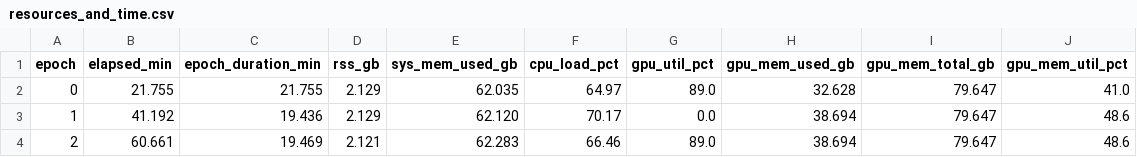
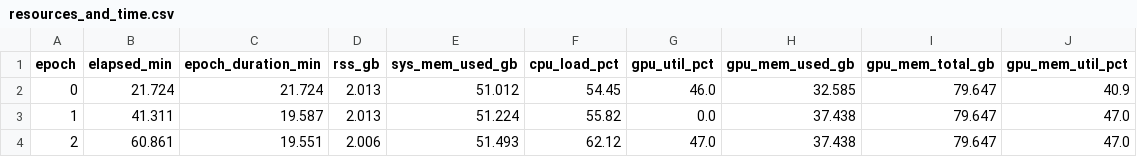
Before and after one commit to kubrabas/Graphnet-Applications, a CSV file: Training/EventPulseSeries_nonoise/initiative2/azimuth/resources_and_time.csv, drawn as a sheet.

```diff
--- a/Training/EventPulseSeries_nonoise/initiative2/azimuth/resources_and_time.csv
+++ b/Training/EventPulseSeries_nonoise/initiative2/azimuth/resources_and_time.csv
@@ -1,4 +1,4 @@
 epoch,elapsed_min,epoch_duration_min,rss_gb,sys_mem_used_gb,cpu_load_pct,gpu_util_pct,gpu_mem_used_gb,gpu_mem_total_gb,gpu_mem_util_pct
-0,21.755,21.755,2.129,62.035,64.97,89.0,32.628,79.647,41.0
-1,41.192,19.436,2.129,62.120,70.17,0.0,38.694,79.647,48.6
-2,60.661,19.469,2.121,62.283,66.46,89.0,38.694,79.647,48.6
+0,21.724,21.724,2.013,51.012,54.45,46.0,32.585,79.647,40.9
+1,41.311,19.587,2.013,51.224,55.82,0.0,37.438,79.647,47.0
+2,60.861,19.551,2.006,51.493,62.12,47.0,37.438,79.647,47.0
```
Also changed, not shown: Training/EventPulseSeries_nonoise/initiative2/azimuth/metrics.csv, Training/EventPulseSeries_nonoise/initiative2/energy/metrics.csv, 14 other files.
